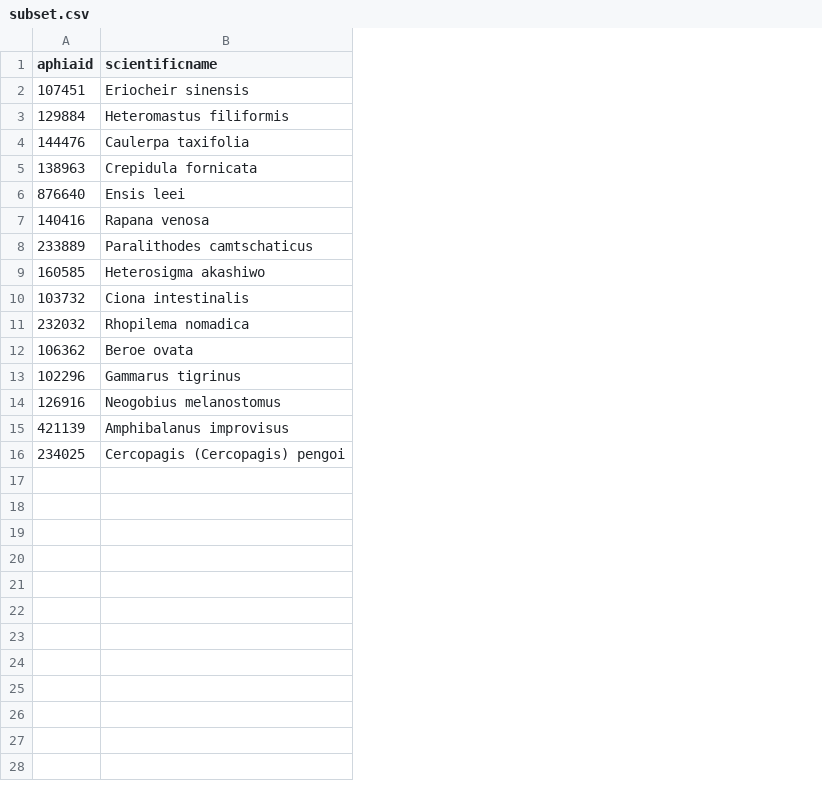
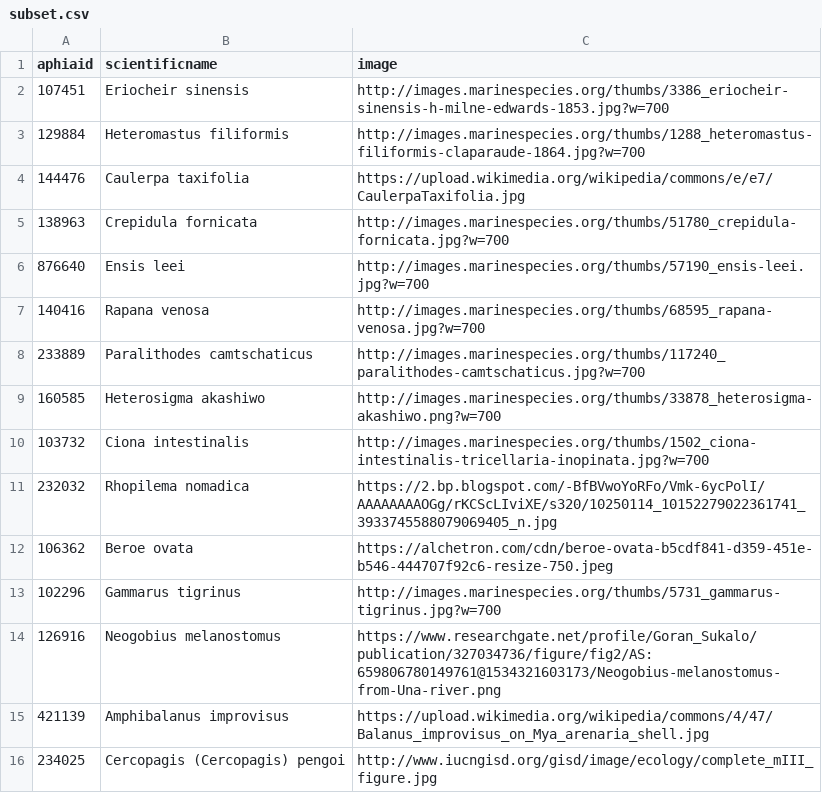
Before and after one commit to lifewatch/seainvaders, a CSV file: inst/subset.csv, drawn as a sheet; the diff names each change by its address in the sheet, - before the commit and + after, or states it on an @@ line.

Commit message:
images

```diff
--- a/inst/subset.csv
+++ b/inst/subset.csv
+column C (image), rows 2-16: http://images.marinespecies.org/thumbs/3386_eriocheir-sinensis-h-milne-edwards-1853.jpg?w=700 | http://images.marinespecies.org/thumbs/1288_heteromastus-filiformis-claparaude-1864.jpg?w=700 | https://upload.wikimedia.org/wikipedia/commons/e/e7/CaulerpaTaxifolia.jpg | http://images.marinespecies.org/thumbs/51780_crepidula-fornicata.jpg?w=700 | http://images.marinespecies.org/thumbs/57190_ensis-leei.jpg?w=700 | http://images.marinespecies.org/thumbs/68595_rapana-venosa.jpg?w=700 | http://images.marinespecies.org/thumbs/117240_paralithodes-camtschaticus.jpg?w=700 | http://images.marinespecies.org/thumbs/33878_heterosigma-akashiwo.png?w=700 | http://images.marinespecies.org/thumbs/1502_ciona-intestinalis-tricellaria-inopinata.jpg?w=700 | https://2.bp.blogspot.com/-BfBVwoYoRFo/Vmk-6ycPolI/AAAAAAAAOGg/rKCScLIviXE/s320/10250114_10152279022361741_3933745588079069405_n.jpg | https://alchetron.com/cdn/beroe-ovata-b5cdf841-d359-451e-b546-444707f92c6-resize-750.jpeg | http://images.marinespecies.org/thumbs/5731_gammarus-tigrinus.jpg?w=700 | https://www.researchgate.net/profile/Goran_Sukalo/publication/327034736/figure/fig2/AS:659806780149761@1534321603173/Neogobius-melanostomus-from-Una-river.png | https://upload.wikimedia.org/wikipedia/commons/4/47/Balanus_improvisus_on_Mya_arenaria_shell.jpg | http://www.iucngisd.org/gisd/image/ecology/complete_mIII_figure.jpg
```
